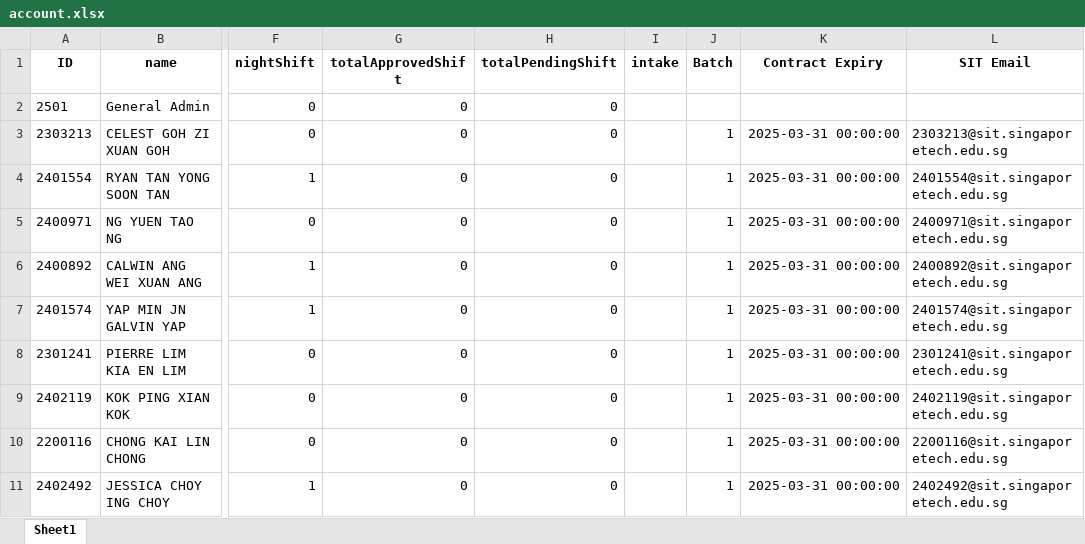
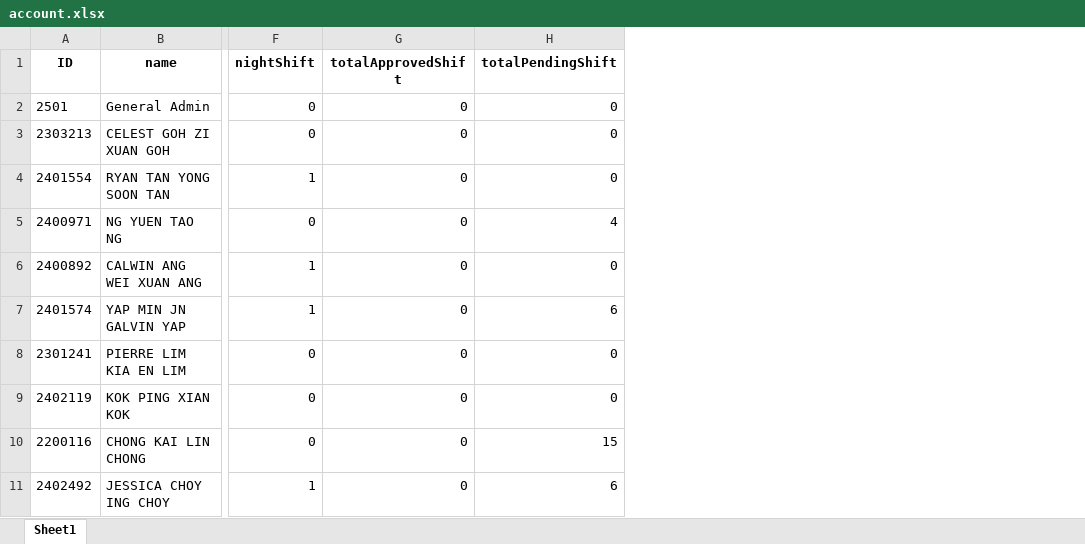
Before and after one commit to cyinggg/POD_StudentTalentWeb, an Excel workbook: data/account.xlsx, sheet Sheet1, drawn as a sheet; only a part is shown, gaps mark what is left out; values as stored, in another font and other column widths than the file's, no borders; the diff covers the shown part only; the diff names each change by its address in the sheet, - before the commit and + after, or states it on an @@ line.

```diff
--- a/data/account.xlsx (sheet Sheet1)
+++ b/data/account.xlsx (sheet Sheet1)
-column I (intake), empty
-column J (Batch), rows 3-11: all 1
-column K (Contract Expiry), rows 3-11: all 2025-03-31 00:00:00
-column L (SIT Email), rows 3-11: 2303213@sit.singaporetech.edu.sg | 2401554@sit.singaporetech.edu.sg | 2400971@sit.singaporetech.edu.sg | 2400892@sit.singaporetech.edu.sg | 2401574@sit.singaporetech.edu.sg | 2301241@sit.singaporetech.edu.sg | 2402119@sit.singaporetech.edu.sg | 2200116@sit.singaporetech.edu.sg | 2402492@sit.singaporetech.edu.sg
-H5 (totalPendingShift): 0
+H5 (totalPendingShift): 4
-H7 (totalPendingShift): 0
+H7 (totalPendingShift): 6
-H10 (totalPendingShift): 0
+H10 (totalPendingShift): 15
-H11 (totalPendingShift): 0
+H11 (totalPendingShift): 6
```
Also changed, not shown: 23 edited cells elsewhere in this sheet, data/shift_application.xlsx, data/shift_record.xlsx, 1 other file.
